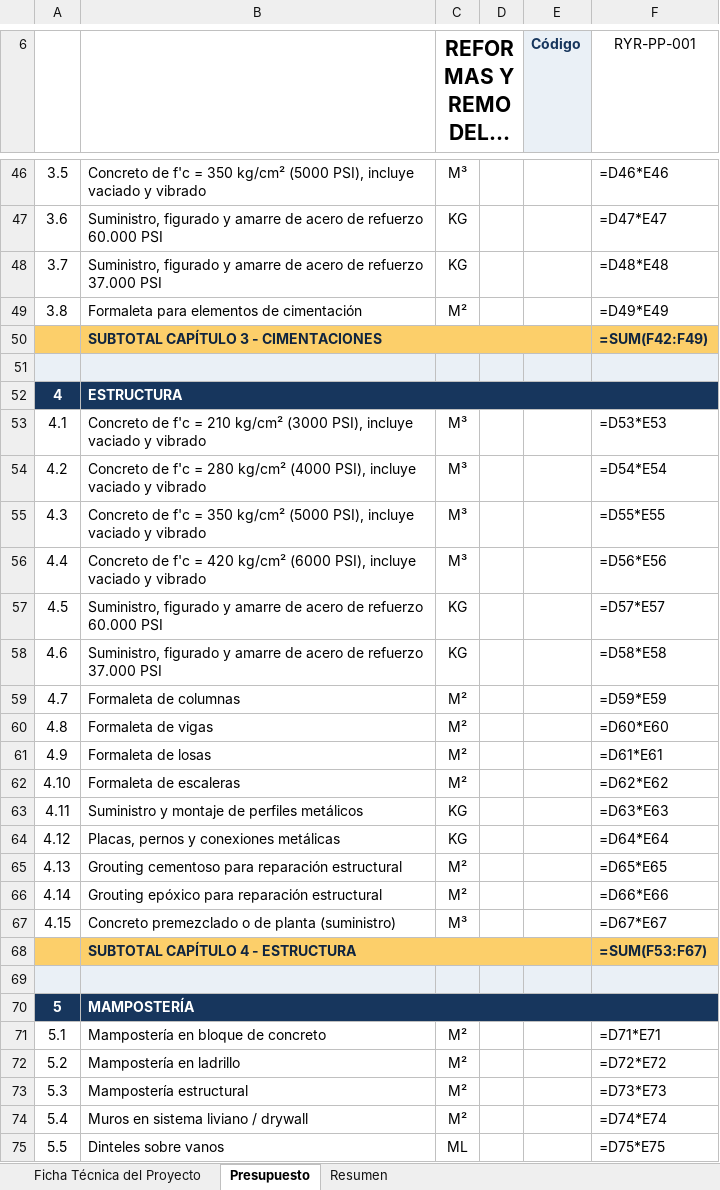
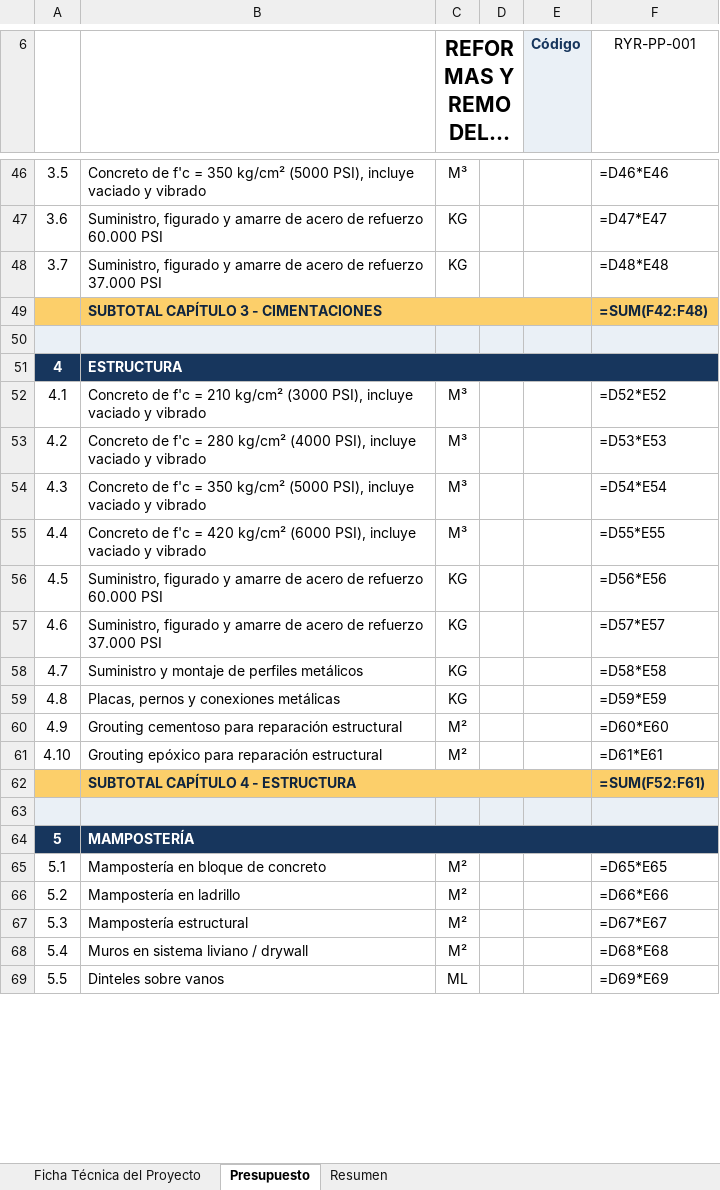
Before and after one commit to hfhr2016-debug/formulario-obra, an Excel workbook: public/plantilla-presupuesto.xlsx, sheet Presupuesto, drawn as a sheet; only a part is shown, gaps mark what is left out; long unchanged cells end in …; values as stored, in another font and other column widths than the file's, no borders; formulas without a stored value are shown as written; charts and pictures not drawn; removed rows and columns are numbered as before the commit, all else as after; the diff covers the shown part only; the diff names each change by its address in the sheet, - before the commit and + after, or states it on an @@ line.

```diff
--- a/public/plantilla-presupuesto.xlsx (sheet Presupuesto)
+++ b/public/plantilla-presupuesto.xlsx (sheet Presupuesto)
-row 49: 3.8 | Formaleta para elementos de cimentación | M² |  |  | =D49*E49
-F49 (RYR-PP-001): =SUM(F42:F49)
+F49 (RYR-PP-001): =SUM(F42:F48)
-F52 (RYR-PP-001): =D53*E53
+F52 (RYR-PP-001): =D52*E52
-F53 (RYR-PP-001): =D54*E54
+F53 (RYR-PP-001): =D53*E53
-F54 (RYR-PP-001): =D55*E55
+F54 (RYR-PP-001): =D54*E54
-F55 (RYR-PP-001): =D56*E56
+F55 (RYR-PP-001): =D55*E55
-F56 (RYR-PP-001): =D57*E57
+F56 (RYR-PP-001): =D56*E56
-F57 (RYR-PP-001): =D58*E58
+F57 (RYR-PP-001): =D57*E57
-row 59: 4.7 | Formaleta de columnas | M² |  |  | =D59*E59
-row 60: 4.8 | Formaleta de vigas | M² |  |  | =D60*E60
-row 61: 4.9 | Formaleta de losas | M² |  |  | =D61*E61
-row 62: 4.10 | Formaleta de escaleras | M² |  |  | =D62*E62
@@ column A renumbered between rows 58 and 61 @@
-F58 (RYR-PP-001): =D63*E63
+F58 (RYR-PP-001): =D58*E58
-F59 (RYR-PP-001): =D64*E64
+F59 (RYR-PP-001): =D59*E59
-F60 (RYR-PP-001): =D65*E65
+F60 (RYR-PP-001): =D60*E60
-F61 (RYR-PP-001): =D66*E66
+F61 (RYR-PP-001): =D61*E61
-row 67: 4.15 | Concreto premezclado o de planta (suministro) | M³ |  |  | =D67*E67
-F62 (RYR-PP-001): =SUM(F53:F67)
+F62 (RYR-PP-001): =SUM(F52:F61)
-F65 (RYR-PP-001): =D71*E71
+F65 (RYR-PP-001): =D65*E65
-F66 (RYR-PP-001): =D72*E72
+F66 (RYR-PP-001): =D66*E66
-F67 (RYR-PP-001): =D73*E73
+F67 (RYR-PP-001): =D67*E67
-F68 (RYR-PP-001): =D74*E74
+F68 (RYR-PP-001): =D68*E68
-F69 (RYR-PP-001): =D75*E75
+F69 (RYR-PP-001): =D69*E69
```
Also changed, not shown: 141 edited cells elsewhere in this sheet, public/plantilla-cantidades.xlsx, public/plantilla-mensual.xlsx, 1 other file.
